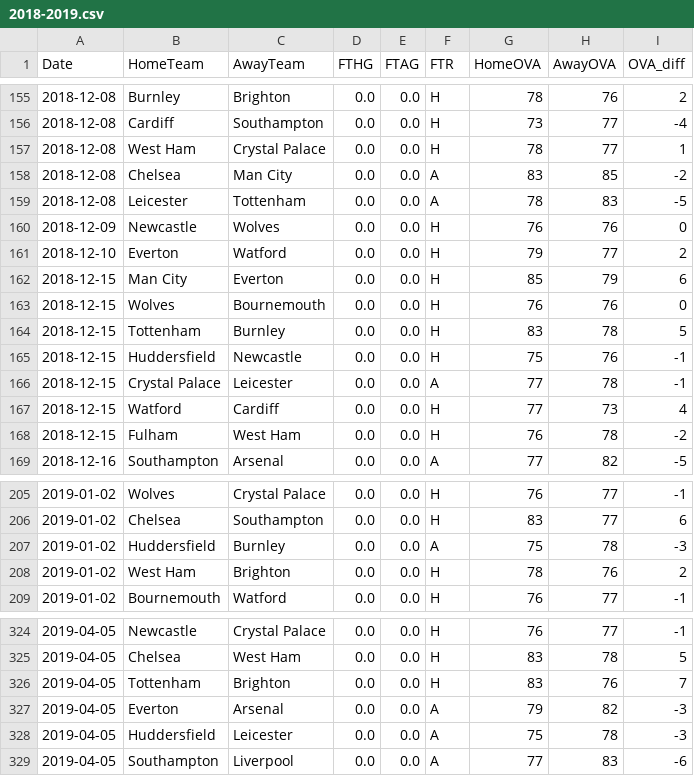
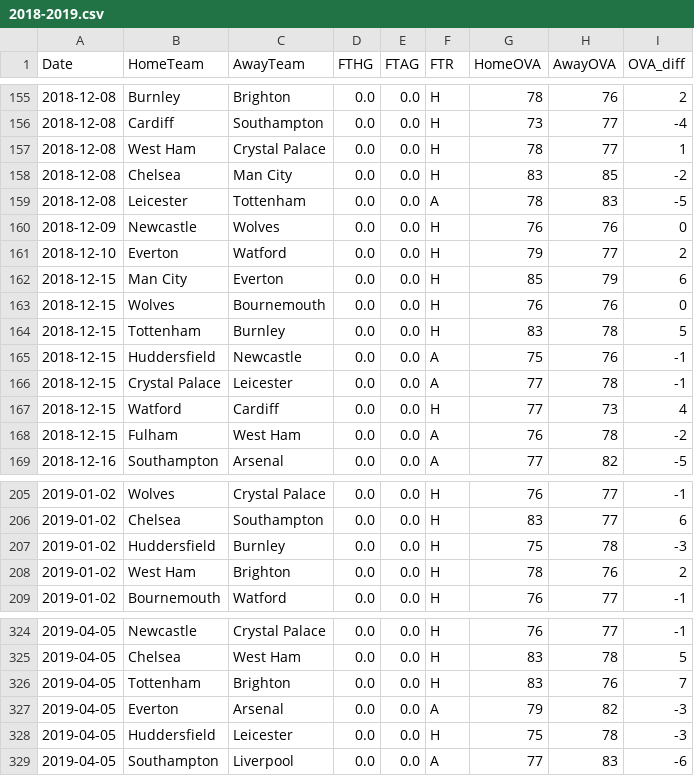
Before and after one commit to woongbinchoi/English-Premier-League-Prediction, a CSV file: data/raw_cleaned/2018-2019.csv, drawn as a sheet; only a part is shown, gaps mark what is left out.

```diff
--- a/data/raw_cleaned/2018-2019.csv
+++ b/data/raw_cleaned/2018-2019.csv
@@ -157,3 +157,3 @@ Date,HomeTeam,AwayTeam,FTHG,FTAG,FTR,HomeOVA,AwayOVA,OVA_diff
 2018-12-08,West Ham,Crystal Palace,0.0,0.0,H,78,77,1
-2018-12-08,Chelsea,Man City,0.0,0.0,A,83,85,-2
+2018-12-08,Chelsea,Man City,0.0,0.0,H,83,85,-2
 2018-12-08,Leicester,Tottenham,0.0,0.0,A,78,83,-5
@@ -164,6 +164,6 @@ Date,HomeTeam,AwayTeam,FTHG,FTAG,FTR,HomeOVA,AwayOVA,OVA_diff
 2018-12-15,Tottenham,Burnley,0.0,0.0,H,83,78,5
-2018-12-15,Huddersfield,Newcastle,0.0,0.0,H,75,76,-1
+2018-12-15,Huddersfield,Newcastle,0.0,0.0,A,75,76,-1
 2018-12-15,Crystal Palace,Leicester,0.0,0.0,A,77,78,-1
 2018-12-15,Watford,Cardiff,0.0,0.0,H,77,73,4
-2018-12-15,Fulham,West Ham,0.0,0.0,H,76,78,-2
+2018-12-15,Fulham,West Ham,0.0,0.0,A,76,78,-2
 2018-12-16,Southampton,Arsenal,0.0,0.0,A,77,82,-5
@@ -206,3 +206,3 @@ Date,HomeTeam,AwayTeam,FTHG,FTAG,FTR,HomeOVA,AwayOVA,OVA_diff
 2019-01-02,Chelsea,Southampton,0.0,0.0,H,83,77,6
-2019-01-02,Huddersfield,Burnley,0.0,0.0,A,75,78,-3
+2019-01-02,Huddersfield,Burnley,0.0,0.0,H,75,78,-3
 2019-01-02,West Ham,Brighton,0.0,0.0,H,78,76,2
@@ -327,3 +327,3 @@ Date,HomeTeam,AwayTeam,FTHG,FTAG,FTR,HomeOVA,AwayOVA,OVA_diff
 2019-04-05,Everton,Arsenal,0.0,0.0,A,79,82,-3
-2019-04-05,Huddersfield,Leicester,0.0,0.0,A,75,78,-3
+2019-04-05,Huddersfield,Leicester,0.0,0.0,H,75,78,-3
 2019-04-05,Southampton,Liverpool,0.0,0.0,A,77,83,-6
```
Also changed, not shown: data/cleaned/2018-2019.csv, data/statistics/model_confidence.csv, 6 other files.
